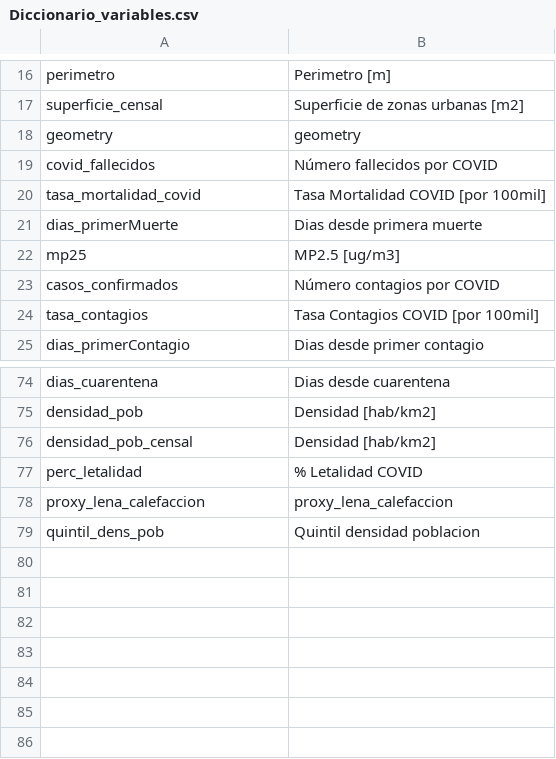
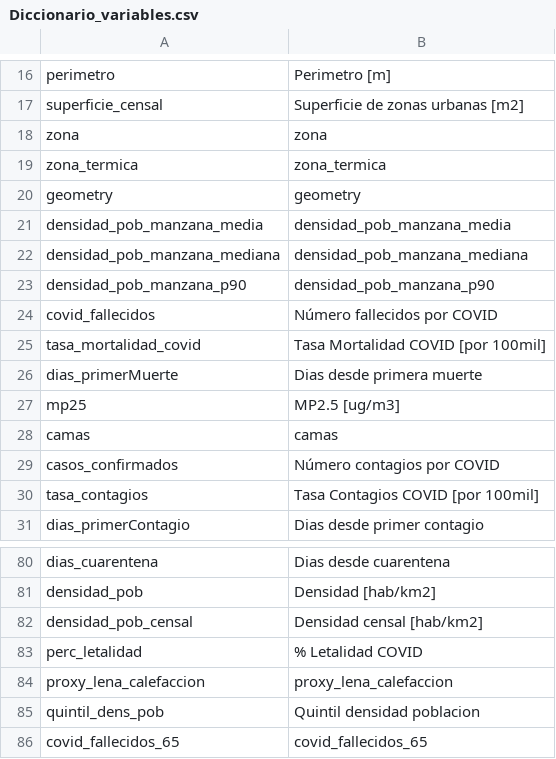
Before and after one commit to pmbusch/Analisis-COVID-MP2.5, a CSV file: Data/Data_Modelo/Diccionario_variables.csv, drawn as a sheet; only a part is shown, gaps mark what is left out; addresses are those after the commit; the diff names each change by its address in the sheet, - before the commit and + after, or states it on an @@ line.

Commit message:
Update comunal data

```diff
--- a/Data/Data_Modelo/Diccionario_variables.csv
+++ b/Data/Data_Modelo/Diccionario_variables.csv
+row 18: zona | zona
+row 19: zona_termica | zona_termica
+row 21: densidad_pob_manzana_media | densidad_pob_manzana_media
+row 22: densidad_pob_manzana_mediana | densidad_pob_manzana_mediana
+row 23: densidad_pob_manzana_p90 | densidad_pob_manzana_p90
+row 28: camas | camas
-B82: Densidad [hab/km2]
+B82: Densidad censal [hab/km2]
+row 86: covid_fallecidos_65 | covid_fallecidos_65
```
Also changed, not shown: 3 other files.
